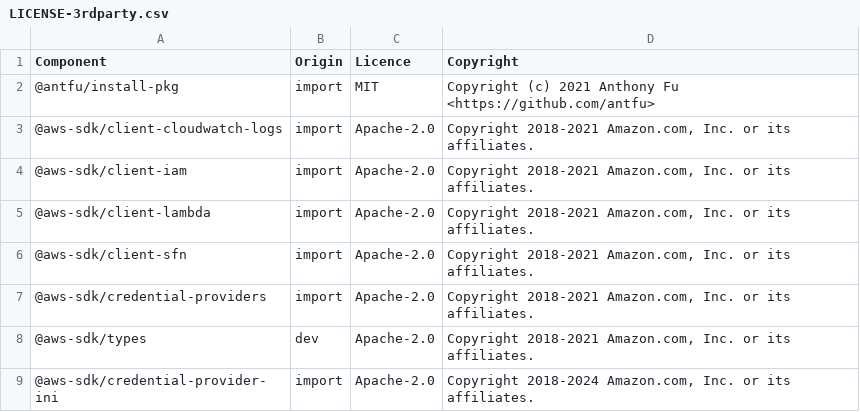
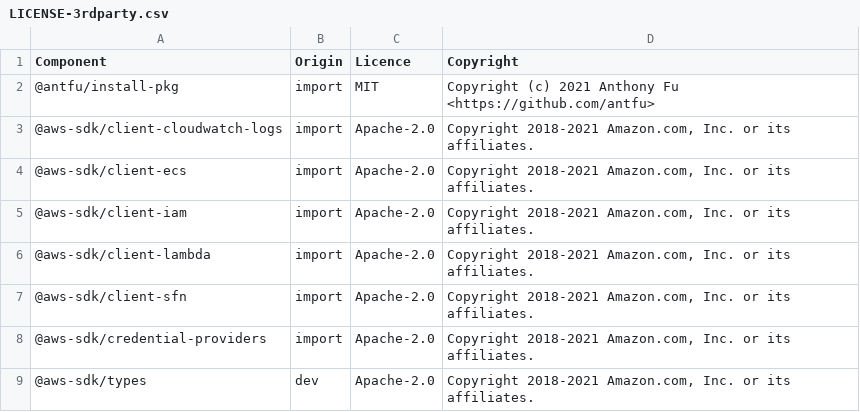
Before and after one commit to DataDog/datadog-ci, a CSV file: LICENSE-3rdparty.csv, drawn as a sheet; only a part is shown; the shorter side is filled out with more unchanged rows; the diff names each change by its address in the sheet, - before the commit and + after, or states it on an @@ line.

```diff
--- a/LICENSE-3rdparty.csv
+++ b/LICENSE-3rdparty.csv
+row 4: @aws-sdk/client-ecs | import | Apache-2.0 | Copyright 2018-2021 Amazon.com, Inc. or its affiliates.
```
Also changed, not shown: 16 other files.
